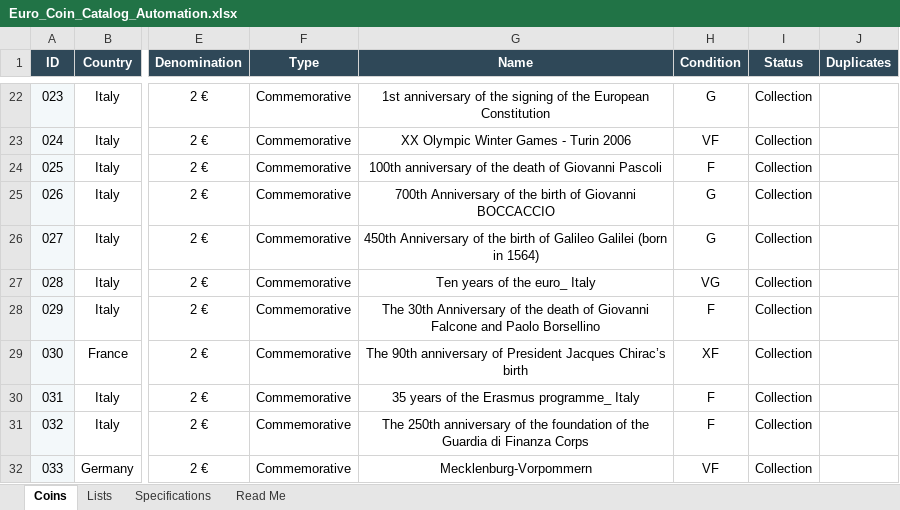
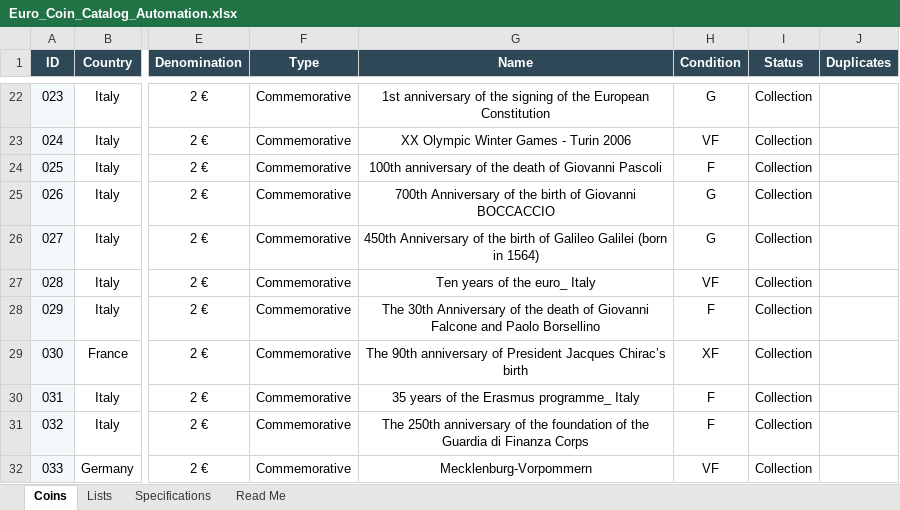
Before and after one commit to coins-mp/coins-mp.github.io, an Excel workbook: data/Euro_Coin_Catalog_Automation.xlsx, sheet Coins, drawn as a sheet; only a part is shown, gaps mark what is left out; values as stored, in another font and other column widths than the file's, no borders; conditional formats not drawn; the diff names each change by its address in the sheet, - before the commit and + after, or states it on an @@ line.

```diff
--- a/data/Euro_Coin_Catalog_Automation.xlsx (sheet Coins)
+++ b/data/Euro_Coin_Catalog_Automation.xlsx (sheet Coins)
-H27 (Condition): VG
+H27 (Condition): VF
```
Also changed, not shown: 2 other files.
